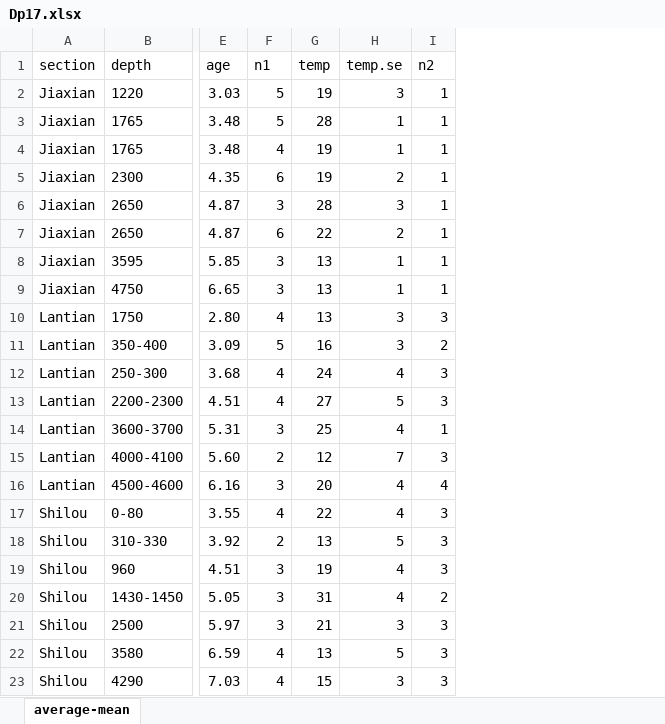
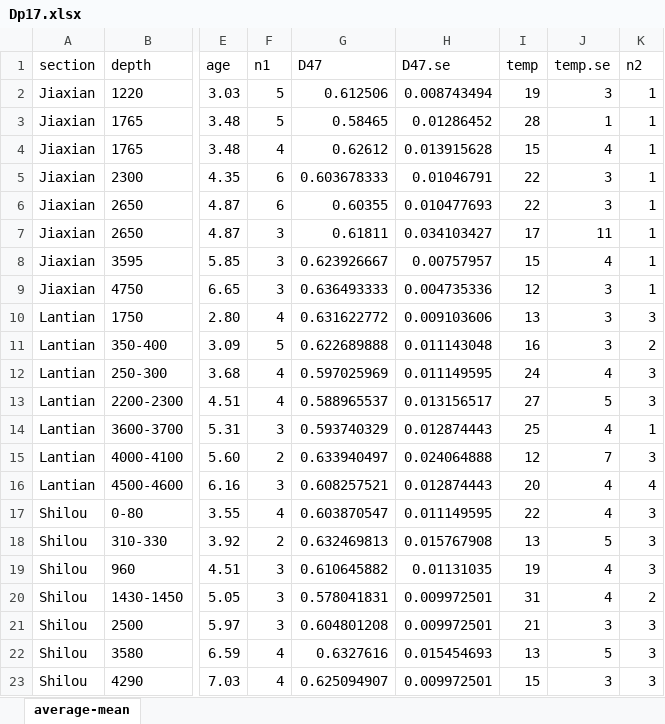
Before and after one commit to da-jiawei/redclay_jet, an Excel workbook: data/Dp17.xlsx, sheet average-mean, drawn as a sheet; only a part is shown, gaps mark what is left out; values as stored, in another font and other column widths than the file's, no borders; addresses are those after the commit; the diff names each change by its address in the sheet, - before the commit and + after, or states it on an @@ line.

```diff
--- a/data/Dp17.xlsx (sheet average-mean)
+++ b/data/Dp17.xlsx (sheet average-mean)
+column G (D47), rows 2-23: 0.612506 | 0.58465 | 0.62612 | 0.603678333 | 0.60355 | 0.61811 | 0.623926667 | 0.636493333 | 0.631622772 | 0.622689888 | 0.597025969 | 0.588965537 | 0.593740329 | 0.633940497 | 0.608257521 | 0.603870547 | 0.632469813 | 0.610645882 | 0.578041831 | 0.604801208 | 0.6327616 | 0.625094907
+column H (D47.se), rows 2-23: 0.008743494 | 0.01286452 | 0.013915628 | 0.01046791 | 0.010477693 | 0.034103427 | 0.00757957 | 0.004735336 | 0.009103606 | 0.011143048 | 0.011149595 | 0.013156517 | 0.012874443 | 0.024064888 | 0.012874443 | 0.011149595 | 0.015767908 | 0.01131035 | 0.009972501 | 0.009972501 | 0.015454693 | 0.009972501
-I4 (temp): 19
+I4 (temp): 15
-J4 (temp.se): 1
+J4 (temp.se): 4
-I5 (temp): 19
+I5 (temp): 22
-J5 (temp.se): 2
+J5 (temp.se): 3
-F6 (n1): 3
+F6 (n1): 6
-I6 (temp): 28
+I6 (temp): 22
-F7 (n1): 6
+F7 (n1): 3
-I7 (temp): 22
+I7 (temp): 17
-J7 (temp.se): 2
+J7 (temp.se): 11
-I8 (temp): 13
+I8 (temp): 15
-J8 (temp.se): 1
+J8 (temp.se): 4
-I9 (temp): 13
+I9 (temp): 12
-J9 (temp.se): 1
+J9 (temp.se): 3
```
Also changed, not shown: 11 other files.
